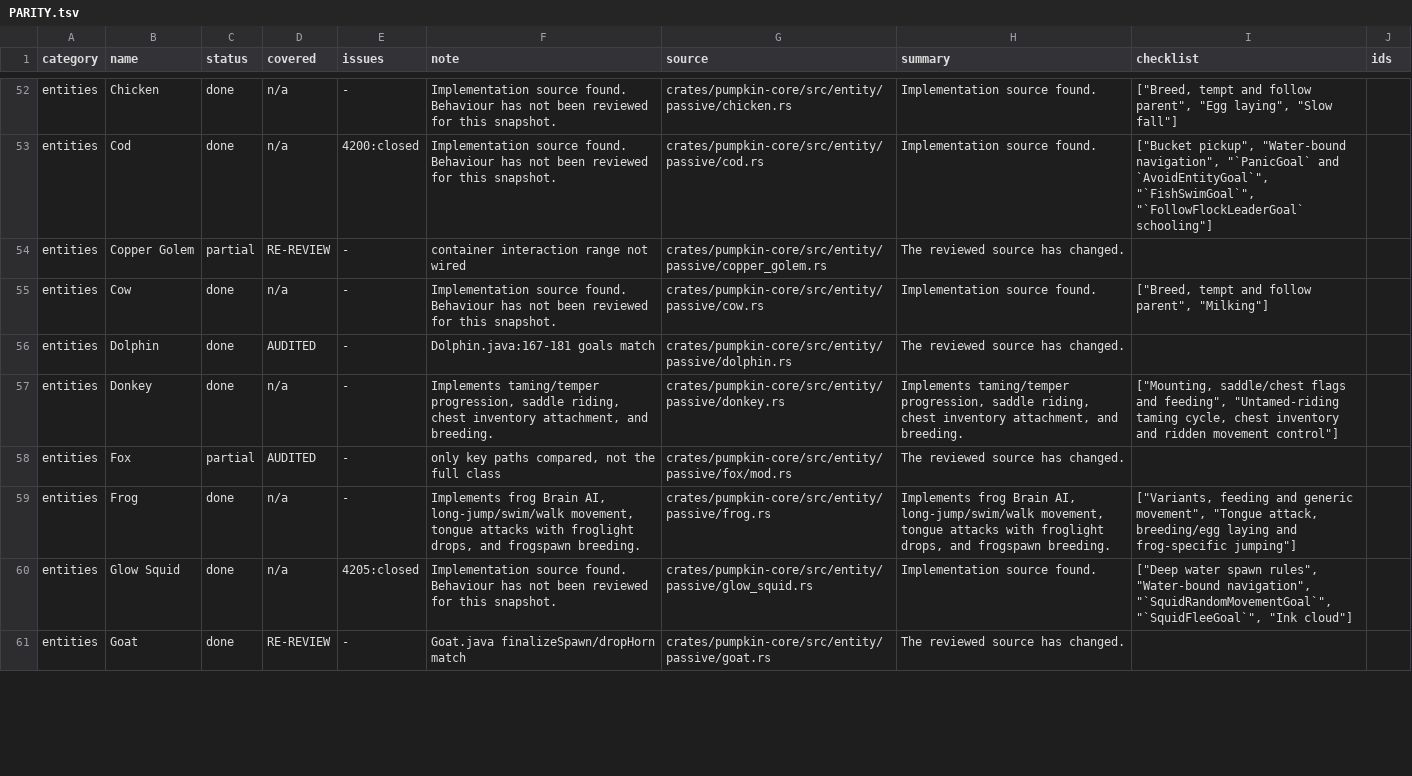
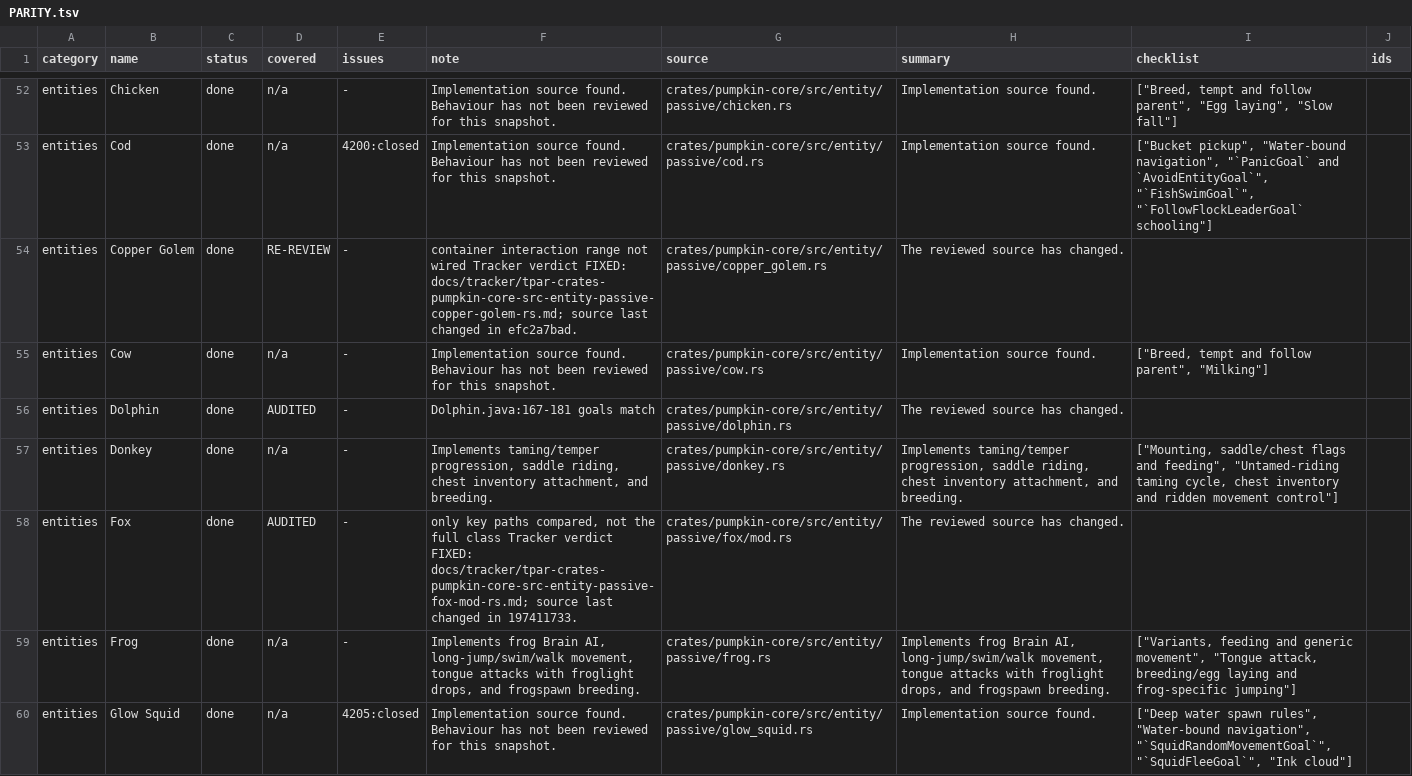
Before and after one commit to ArkFlame/Kabocha, a TSV file: docs/PARITY.tsv, drawn as a sheet; only a part is shown, gaps mark what is left out; the shorter side is filled out with more unchanged rows; the diff covers the shown part only.

```diff
--- a/docs/PARITY.tsv
+++ b/docs/PARITY.tsv
@@ -53,3 +53,3 @@ entities	Chicken	done	n/a	-	Implementation source found. Behaviour has not been
 entities	Cod	done	n/a	4200:closed	Implementation source found. Behaviour has not been reviewed for this snapshot.	crates/pumpkin-core/src/entity/passive/cod.rs	Implementation source found.	"[""Bucket pickup"", ""Water-bound navigation"", ""`PanicGoal` and `AvoidEntityGoal`"", ""`FishSwimGoal`"", ""`FollowFlockLeaderGoal` schooling""]"	
-entities	Copper Golem	partial	RE-REVIEW	-	container interaction range not wired	crates/pumpkin-core/src/entity/passive/copper_golem.rs	The reviewed source has changed.		
+entities	Copper Golem	done	RE-REVIEW	-	container interaction range not wired Tracker verdict FIXED: docs/tracker/tpar-crates-pumpkin-core-src-entity-passive-copper-golem-rs.md; source last changed in efc2a7bad.	crates/pumpkin-core/src/entity/passive/copper_golem.rs	The reviewed source has changed.		
 entities	Cow	done	n/a	-	Implementation source found. Behaviour has not been reviewed for this snapshot.	crates/pumpkin-core/src/entity/passive/cow.rs	Implementation source found.	"[""Breed, tempt and follow parent"", ""Milking""]"	
@@ -57,3 +57,3 @@ entities	Dolphin	done	AUDITED	-	Dolphin.java:167-181 goals match	crates/pumpkin-
 entities	Donkey	done	n/a	-	Implements taming/temper progression, saddle riding, chest inventory attachment, and breeding.	crates/pumpkin-core/src/entity/passive/donkey.rs	Implements taming/temper progression, saddle riding, chest inventory attachment, and breeding.	"[""Mounting, saddle/chest flags and feeding"", ""Untamed-riding taming cycle, chest inventory and ridden movement control""]"	
-entities	Fox	partial	AUDITED	-	only key paths compared, not the full class	crates/pumpkin-core/src/entity/passive/fox/mod.rs	The reviewed source has changed.		
+entities	Fox	done	AUDITED	-	only key paths compared, not the full class Tracker verdict FIXED: docs/tracker/tpar-crates-pumpkin-core-src-entity-passive-fox-mod-rs.md; source last changed in 197411733.	crates/pumpkin-core/src/entity/passive/fox/mod.rs	The reviewed source has changed.		
 entities	Frog	done	n/a	-	Implements frog Brain AI, long-jump/swim/walk movement, tongue attacks with froglight drops, and frogspawn breeding.	crates/pumpkin-core/src/entity/passive/frog.rs	Implements frog Brain AI, long-jump/swim/walk movement, tongue attacks with froglight drops, and frogspawn breeding.	"[""Variants, feeding and generic movement"", ""Tongue attack, breeding/egg laying and frog-specific jumping""]"	
```
Also changed, not shown: 28 edited cells elsewhere in this file, docs/PARITY_AUDIT.tsv, 4 other files.
